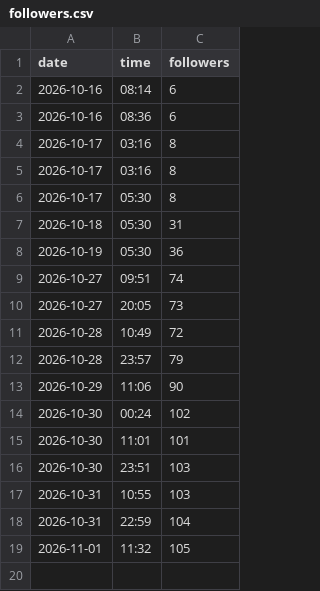
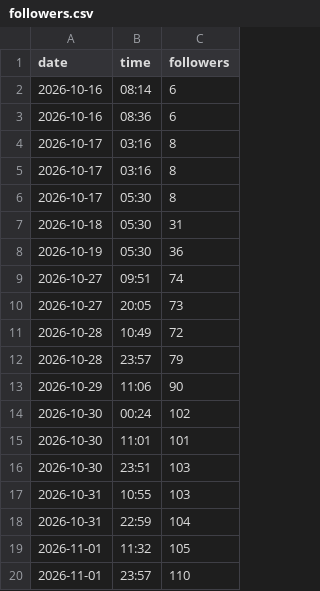
Before and after one commit to shajith240/decodeher-studio, a CSV file: brain/growth/data/followers.csv, drawn as a sheet.

Commit message:
Planner 2026-11-02: growth notes, plan, scripts

```diff
--- a/brain/growth/data/followers.csv
+++ b/brain/growth/data/followers.csv
@@ -19 +19,2 @@ date,time,followers
 2026-11-01,11:32,105
+2026-11-01,23:57,110
```
Also changed, not shown: 9 other files.
